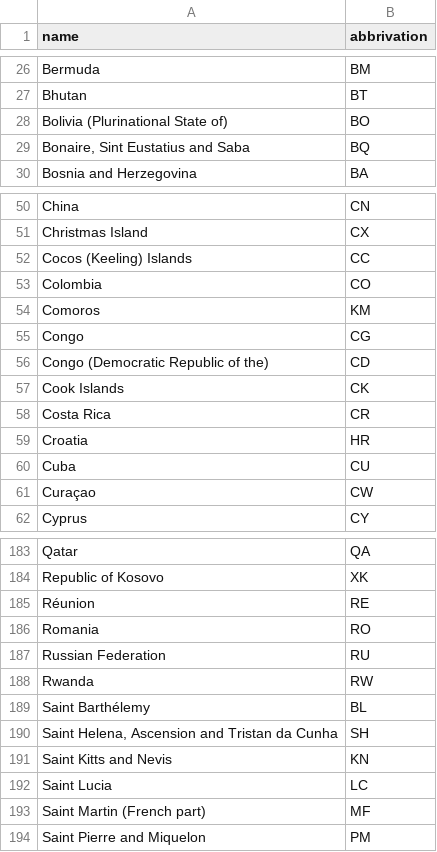
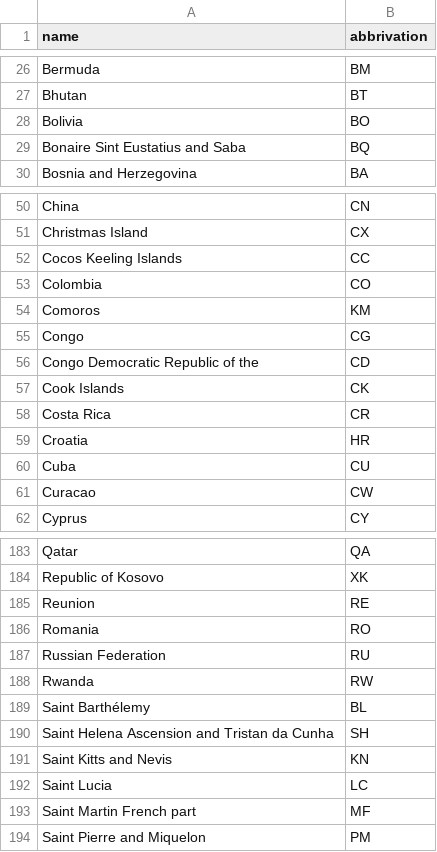
Before and after one commit to Genericsrush/rubyOnRailsMacray, a CSV file: lib/seeds/Country.csv, drawn as a sheet; only a part is shown, gaps mark what is left out; the diff covers the shown part only.

Commit message:
Added routes and imported data

```diff
--- a/lib/seeds/Country.csv
+++ b/lib/seeds/Country.csv
@@ -27,4 +27,4 @@ Bermuda,BM
 Bhutan,BT
-Bolivia (Plurinational State of),BO
-"Bonaire, Sint Eustatius and Saba",BQ
+Bolivia,BO
+Bonaire Sint Eustatius and Saba,BQ
 Bosnia and Herzegovina,BA
@@ -51,3 +51,3 @@ China,CN
 Christmas Island,CX
-Cocos (Keeling) Islands,CC
+Cocos Keeling Islands,CC
 Colombia,CO
@@ -55,3 +55,3 @@ Comoros,KM
 Congo,CG
-Congo (Democratic Republic of the),CD
+Congo Democratic Republic of the,CD
 Cook Islands,CK
@@ -60,3 +60,3 @@ Croatia,HR
 Cuba,CU
-Curaçao,CW
+Curacao,CW
 Cyprus,CY
@@ -184,3 +184,3 @@ Qatar,QA
 Republic of Kosovo,XK
-Réunion,RE
+Reunion,RE
 Romania,RO
@@ -189,6 +189,6 @@ Rwanda,RW
 Saint Barthélemy,BL
-"Saint Helena, Ascension and Tristan da Cunha",SH
+Saint Helena Ascension and Tristan da Cunha,SH
 Saint Kitts and Nevis,KN
 Saint Lucia,LC
-Saint Martin (French part),MF
+Saint Martin French part,MF
 Saint Pierre and Miquelon,PM
```
Also changed, not shown: 17 edited cells elsewhere in this file, lib/seeds/CatBreeds.csv, 17 other files.
